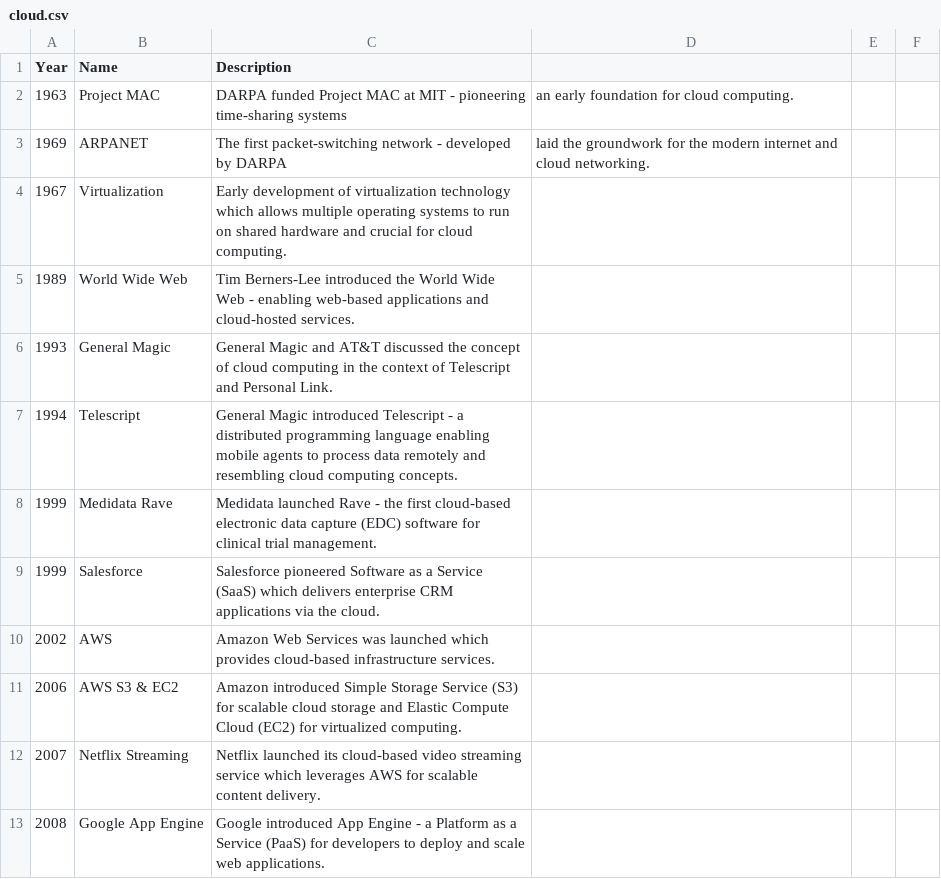
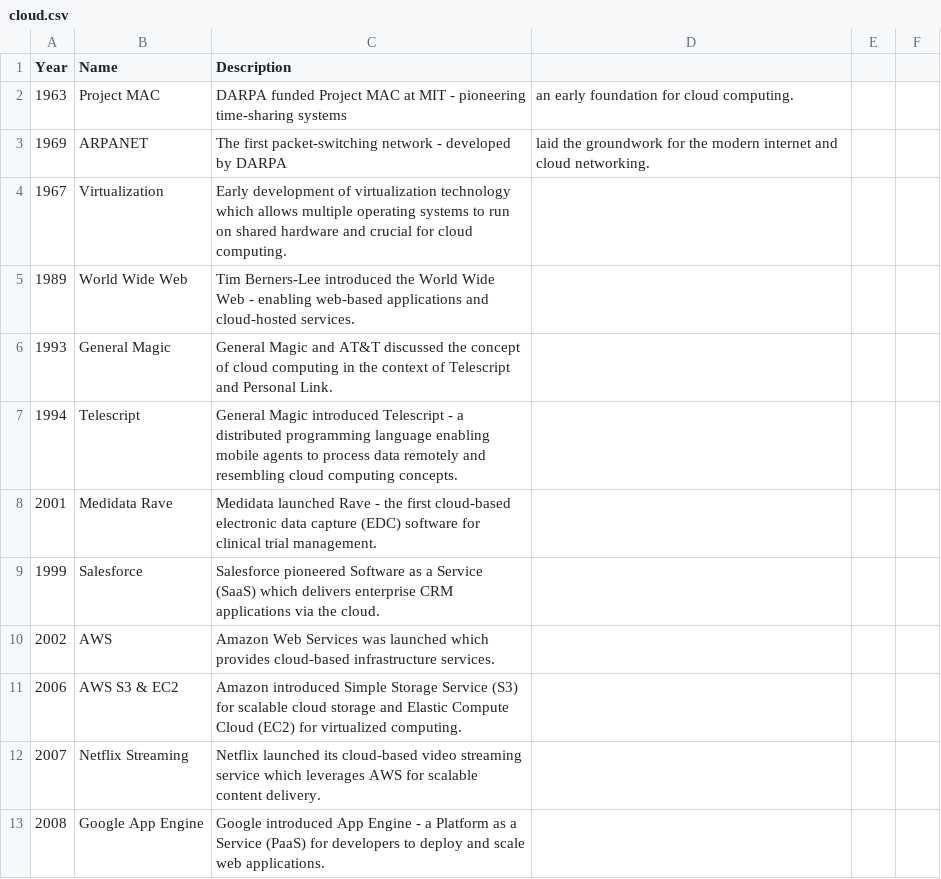
Before and after one commit to Educative-Content/graphicData, a CSV file: cloud.csv, drawn as a sheet; only a part is shown.

Commit message:
Update cloud.csv

```diff
--- a/cloud.csv
+++ b/cloud.csv
@@ -7,3 +7,3 @@ Year,Name,Description
 1994,Telescript,General Magic introduced Telescript - a distributed programming language enabling mobile agents to process data remotely and resembling cloud computing concepts.
-1999,Medidata Rave,Medidata launched Rave - the first cloud-based electronic data capture (EDC) software for clinical trial management.
+2001,Medidata Rave,Medidata launched Rave - the first cloud-based electronic data capture (EDC) software for clinical trial management.
 1999,Salesforce,Salesforce pioneered Software as a Service (SaaS) which delivers enterprise CRM applications via the cloud.
```
